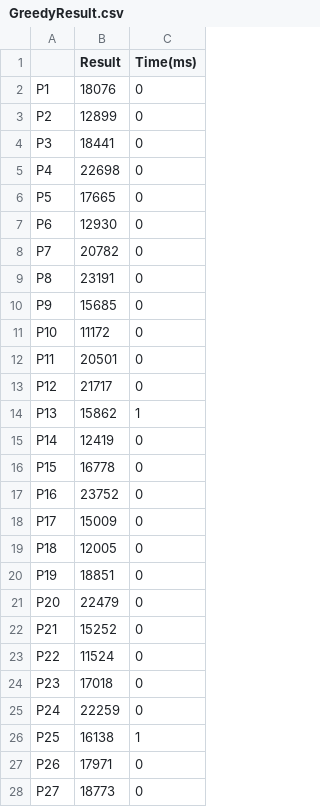
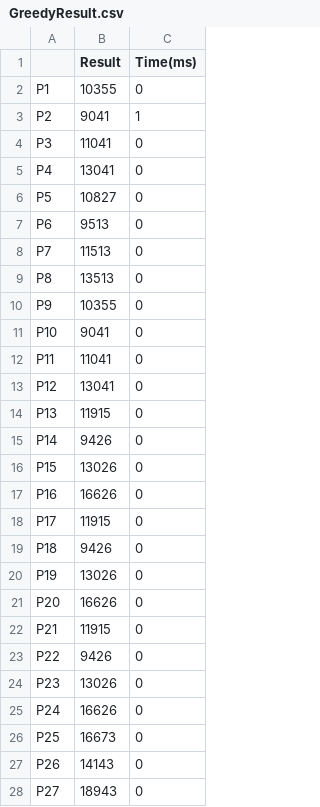
Before and after one commit to ClearLoveH/Capacitated-Facility-Location-Problem, a CSV file: result/GreedyResult.csv, drawn as a sheet; only a part is shown; the diff covers the shown part only.

Commit message:
greedy result

```diff
--- a/result/GreedyResult.csv
+++ b/result/GreedyResult.csv
@@ -1,28 +1,28 @@
 ,Result,Time(ms),
-P1,18076,0,
-P2,12899,0,
-P3,18441,0,
-P4,22698,0,
-P5,17665,0,
-P6,12930,0,
-P7,20782,0,
-P8,23191,0,
-P9,15685,0,
-P10,11172,0,
-P11,20501,0,
-P12,21717,0,
-P13,15862,1,
-P14,12419,0,
-P15,16778,0,
-P16,23752,0,
-P17,15009,0,
-P18,12005,0,
-P19,18851,0,
-P20,22479,0,
-P21,15252,0,
-P22,11524,0,
-P23,17018,0,
-P24,22259,0,
-P25,16138,1,
-P26,17971,0,
-P27,18773,0,
+P1,10355,0,
+P2,9041,1,
+P3,11041,0,
+P4,13041,0,
+P5,10827,0,
+P6,9513,0,
+P7,11513,0,
+P8,13513,0,
+P9,10355,0,
+P10,9041,0,
+P11,11041,0,
+P12,13041,0,
+P13,11915,0,
+P14,9426,0,
+P15,13026,0,
+P16,16626,0,
+P17,11915,0,
+P18,9426,0,
+P19,13026,0,
+P20,16626,0,
+P21,11915,0,
+P22,9426,0,
+P23,13026,0,
+P24,16626,0,
+P25,16673,0,
+P26,14143,0,
+P27,18943,0,
```
Also changed, not shown: 48 edited cells elsewhere in this file, 1 other file.
